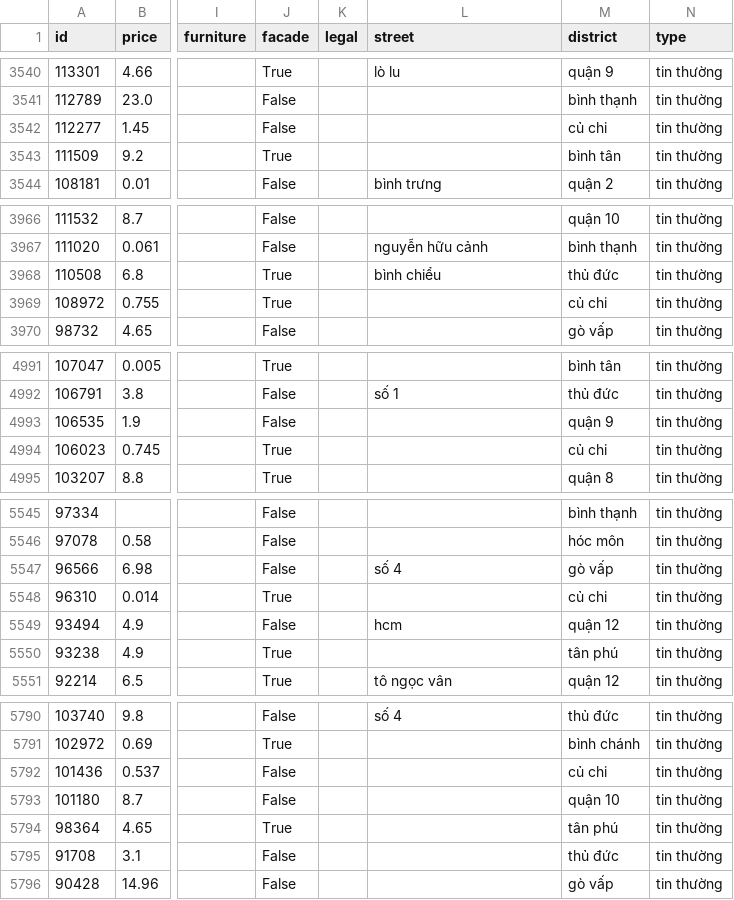
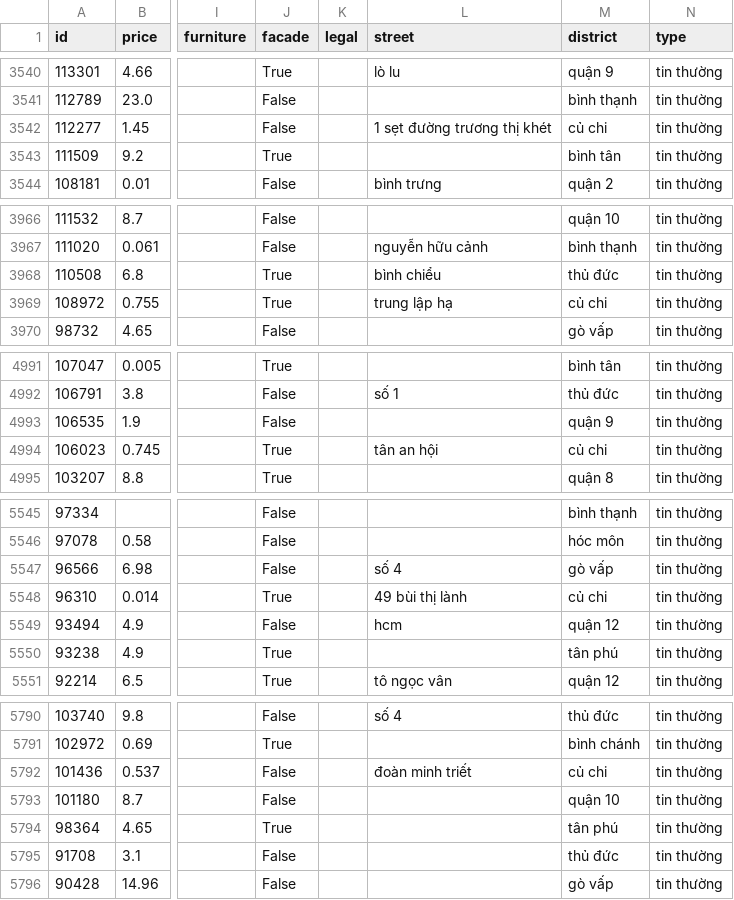
Before and after one commit to tandao0909/python-for-ds-project, a CSV file: data/housing.csv, drawn as a sheet; only a part is shown, gaps mark what is left out; the diff covers the shown part only; the diff names each change by its address in the sheet, - before the commit and + after, or states it on an @@ line.

```diff
--- a/data/housing.csv
+++ b/data/housing.csv
-L3542 (street): (empty)
+L3542 (street): 1 sẹt đường trương thị khét
-L3969 (street): (empty)
+L3969 (street): trung lập hạ
-L4994 (street): (empty)
+L4994 (street): tân an hội
-L5548 (street): (empty)
+L5548 (street): 49 bùi thị lành
-L5792 (street): (empty)
+L5792 (street): đoàn minh triết
```
Also changed, not shown: 11 edited cells elsewhere in this file, 2 other files.
